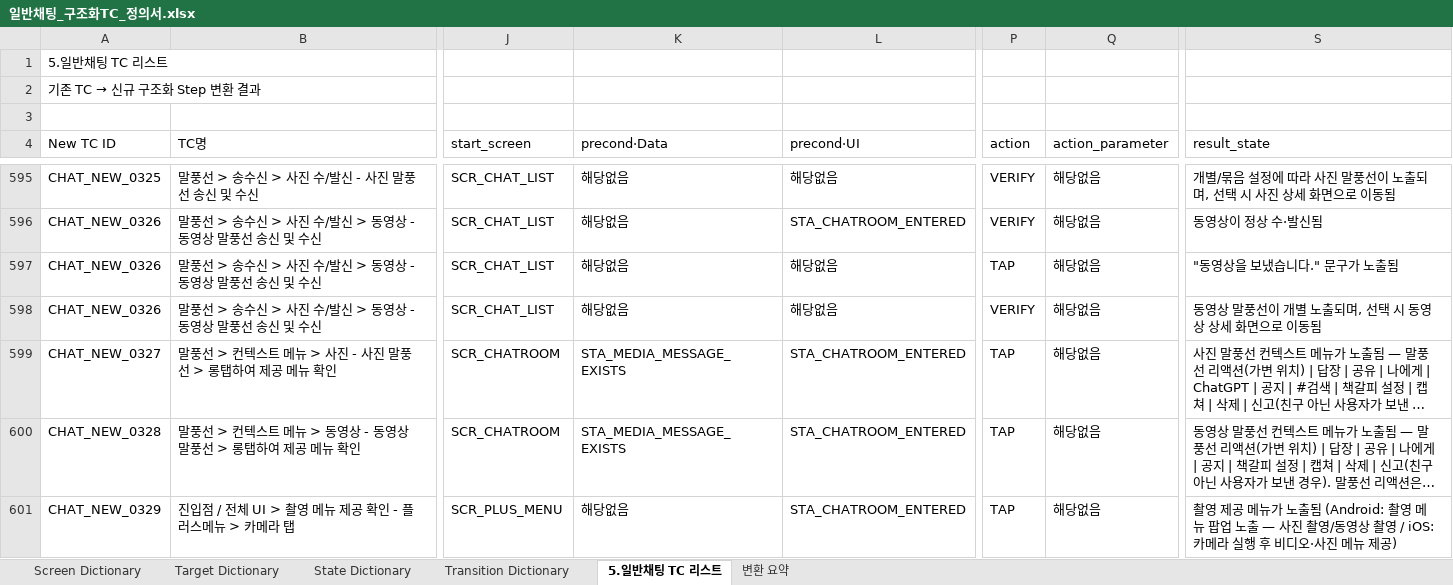
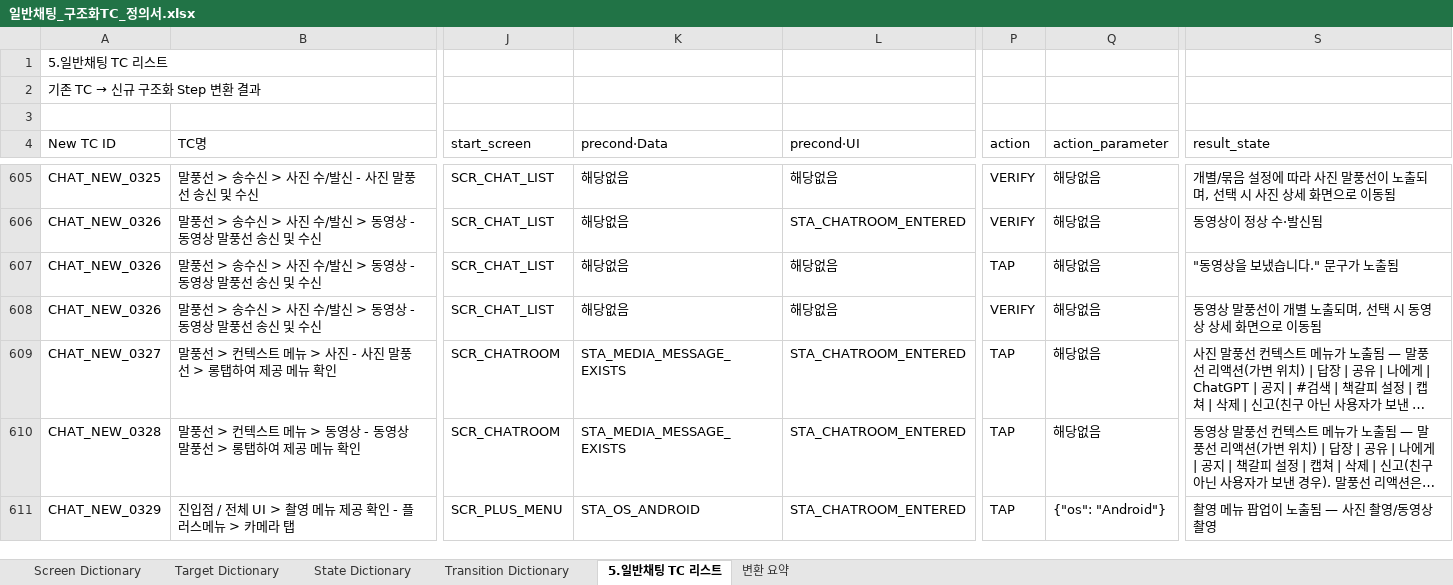
Before and after one commit to kinosms/QA-Integrity, an Excel workbook: output/chat_conversion/일반채팅_구조화TC_정의서.xlsx, sheet 5.일반채팅 TC 리스트, drawn as a sheet; only a part is shown, gaps mark what is left out; long unchanged cells end in …; values as stored, in another font and other column widths than the file's, no cell formats; addresses are those after the commit; the diff covers the shown part only; the diff names each change by its address in the sheet, - before the commit and + after, or states it on an @@ line.

```diff
--- a/output/chat_conversion/일반채팅_구조화TC_정의서.xlsx (sheet 5.일반채팅 TC 리스트)
+++ b/output/chat_conversion/일반채팅_구조화TC_정의서.xlsx (sheet 5.일반채팅 TC 리스트)
-K611 (precond·Data): 해당없음
+K611 (precond·Data): STA_OS_ANDROID
-Q611 (action_parameter): 해당없음
+Q611 (action_parameter): {"os": "Android"}
-S611 (result_state): 촬영 제공 메뉴가 노출됨 (Android: 촬영 메뉴 팝업 노출 — 사진 촬영/동영상 촬영 / iOS: 카메라 실행 후 비디오·사진 메뉴 제공)
+S611 (result_state): 촬영 메뉴 팝업이 노출됨 — 사진 촬영/동영상 촬영
```
Also changed, not shown: 21 added rows and 70 edited cells elsewhere in this sheet, sheet State Dictionary, sheet 변환 요약, cell formats, 9 other files.
